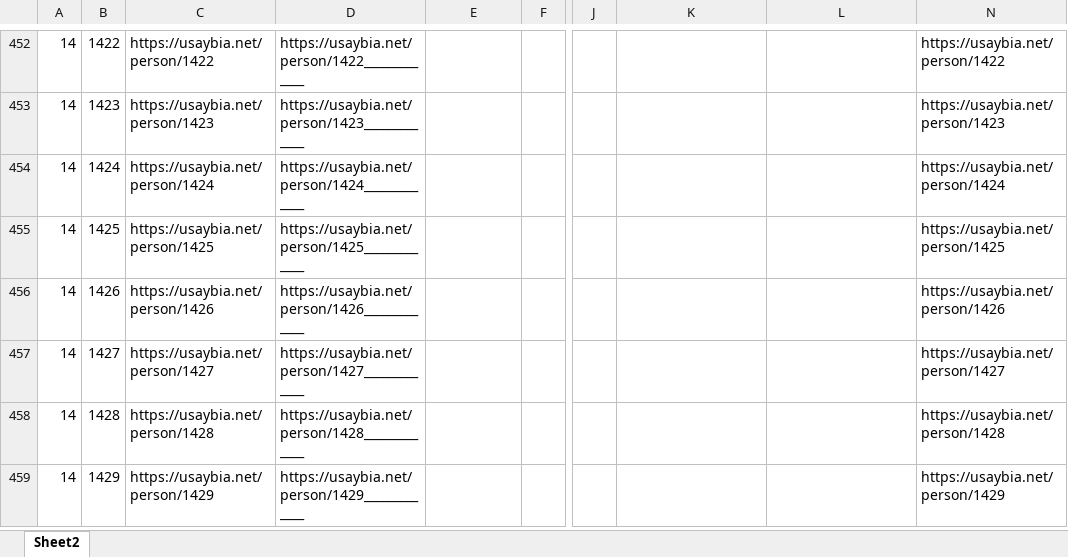
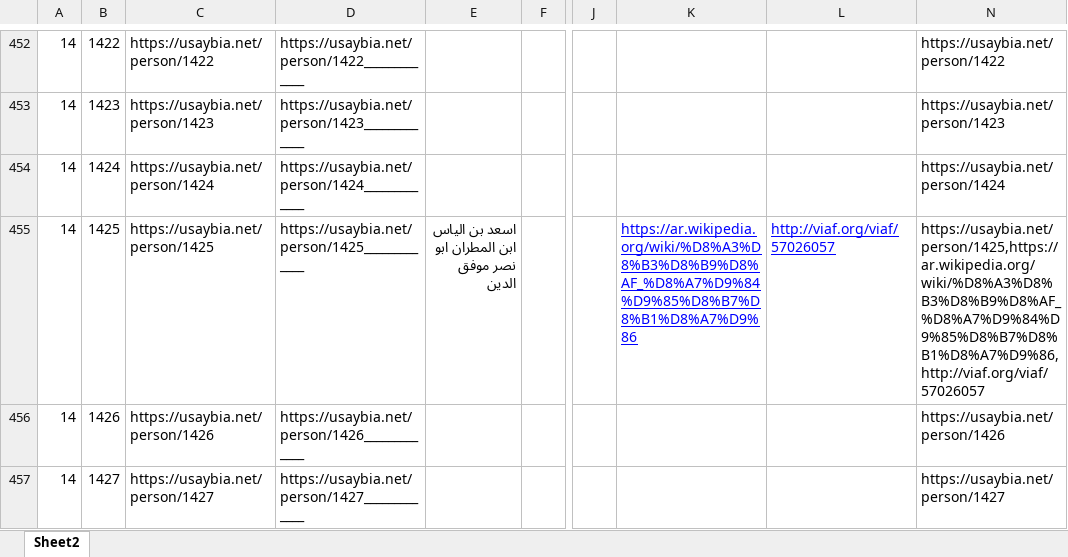
Before and after one commit to usaybia/usaybia-data, an Excel workbook: data/index-ids.xlsx, sheet Sheet2, drawn as a sheet; only a part is shown, gaps mark what is left out; the shorter side is filled out with more unchanged rows; values as stored, in another font and other column widths than the file's, no borders; the diff covers the shown part only; the diff names each change by its address in the sheet, - before the commit and + after, or states it on an @@ line.

Commit message:
Update index-ids.xlsx
Tagging People in Recogito

```diff
--- a/data/index-ids.xlsx (sheet Sheet2)
+++ b/data/index-ids.xlsx (sheet Sheet2)
-E455: (empty)
+E455: اسعد بن الياس ابن المطران ابو نصر موفق الدين
-K455: (empty)
+K455: https://ar.wikipedia.org/wiki/%D8%A3%D8%B3%D8%B9%D8%AF_%D8%A7%D9%84%D9%85%D8%B7%D8%B1%D8%A7%D9%86
-L455: (empty)
+L455: http://viaf.org/viaf/57026057
-N455: https://usaybia.net/person/1425
+N455: https://usaybia.net/person/1425,https://ar.wikipedia.org/wiki/%D8%A3%D8%B3%D8%B9%D8%AF_%D8%A7%D9%84%D9%85%D8%B7%D8%B1%D8%A7%D9%86,http://viaf.org/viaf/57026057
```
Also changed, not shown: 15 edited cells elsewhere in this sheet, hidden cells.
